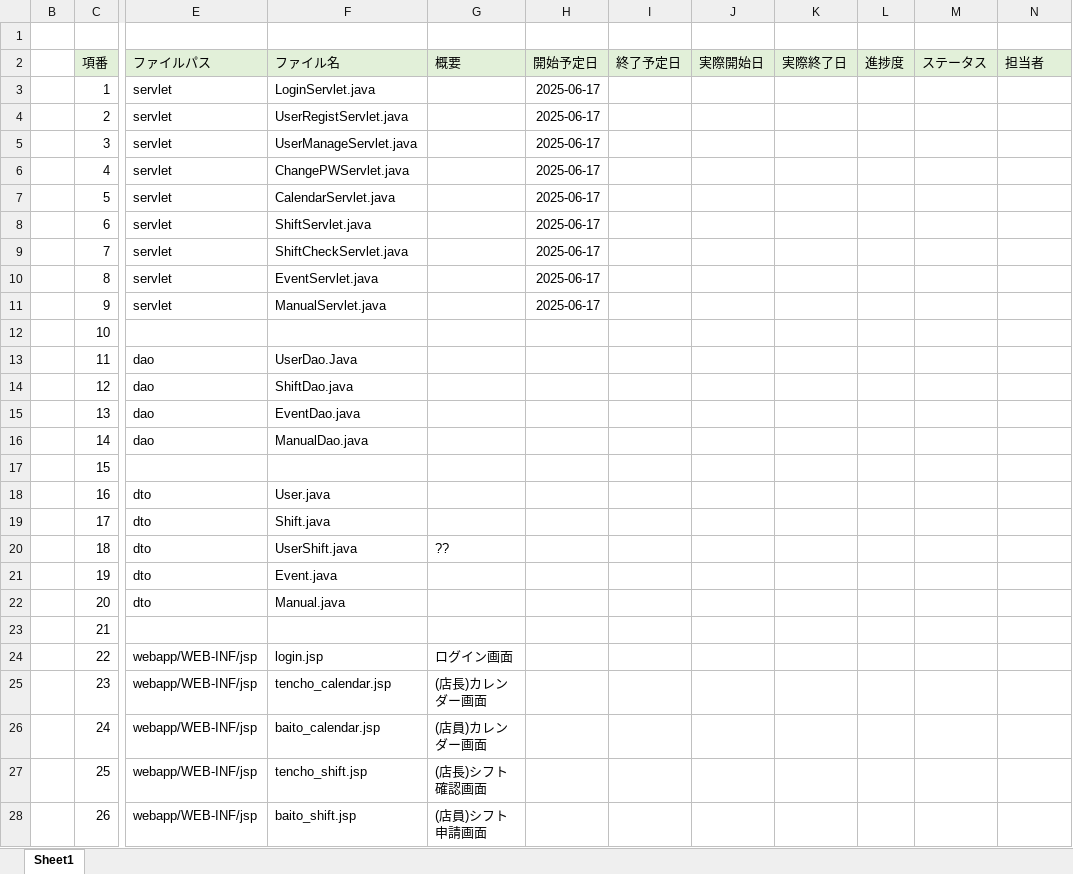
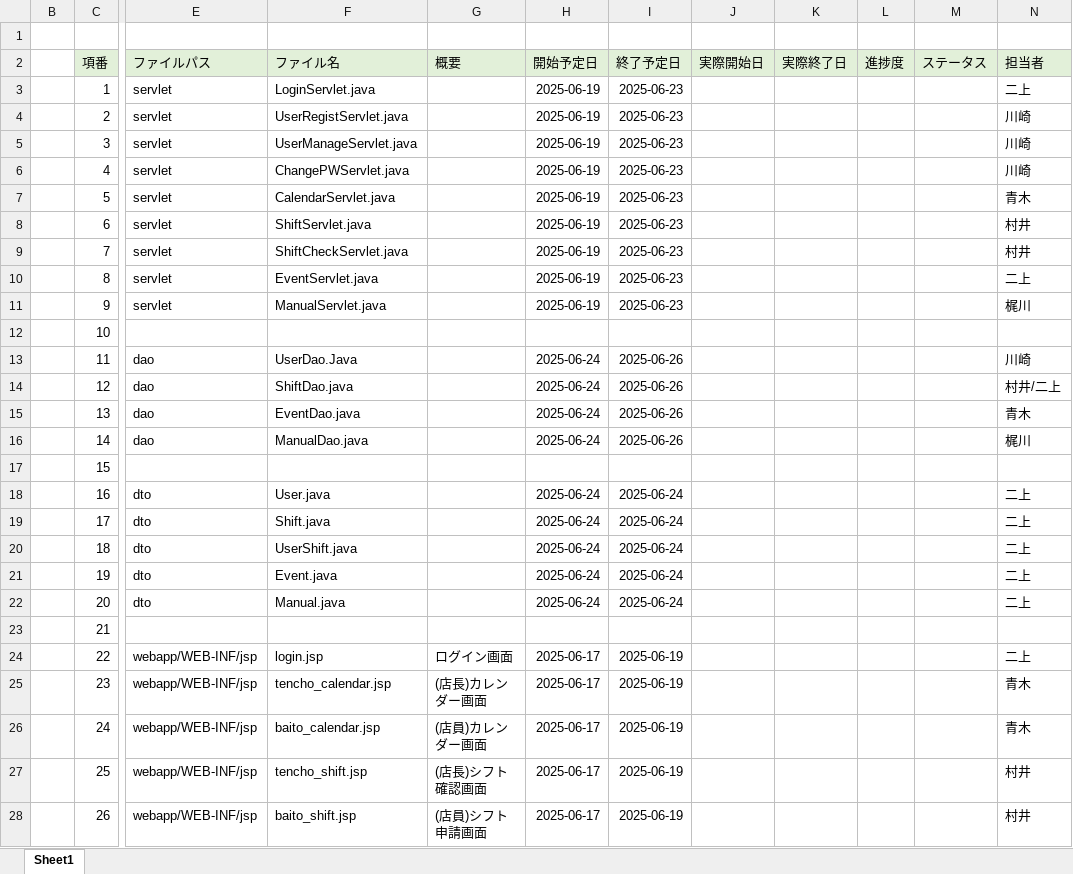
Before and after one commit to plusdojo2025/A5, an Excel workbook: documents/内部設計/061625_03_ファイル構成一覧表_A5.xlsx, sheet Sheet1, drawn as a sheet; only a part is shown, gaps mark what is left out; values as stored, in another font and other column widths than the file's, no borders; the diff covers the shown part only; the diff names each change by its address in the sheet, - before the commit and + after, or states it on an @@ line.

Commit message:
内部設計 草案 いったん完成

```diff
--- a/documents/内部設計/061625_03_ファイル構成一覧表_A5.xlsx (sheet Sheet1)
+++ b/documents/内部設計/061625_03_ファイル構成一覧表_A5.xlsx (sheet Sheet1)
-H3:H11 (開始予定日): 2025-06-17
+H3:H11 (開始予定日): 2025-06-19
-I3:I11 (終了予定日): (empty)
+I3:I11 (終了予定日): 2025-06-23
-N3 (担当者): (empty)
+N3 (担当者): 二上
-N4:N6 (担当者): (empty)
+N4:N6 (担当者): 川崎
-N7 (担当者): (empty)
+N7 (担当者): 青木
-N8:N9 (担当者): (empty)
+N8:N9 (担当者): 村井
-N10 (担当者): (empty)
+N10 (担当者): 二上
-N11 (担当者): (empty)
+N11 (担当者): 梶川
-H13:H16 (開始予定日): (empty)
+H13:H16 (開始予定日): 2025-06-24
-I13:I16 (終了予定日): (empty)
+I13:I16 (終了予定日): 2025-06-26
-N13 (担当者): (empty)
+N13 (担当者): 川崎
-N14 (担当者): (empty)
+N14 (担当者): 村井/二上
-N15 (担当者): (empty)
+N15 (担当者): 青木
-N16 (担当者): (empty)
+N16 (担当者): 梶川
-H18:H22 (開始予定日): (empty)
+H18:H22 (開始予定日): 2025-06-24
-I18:I22 (終了予定日): (empty)
+I18:I22 (終了予定日): 2025-06-24
-N18:N22 (担当者): (empty)
+N18:N22 (担当者): 二上
-G20 (概要): ??
+G20 (概要): (empty)
-H24:H28 (開始予定日): (empty)
+H24:H28 (開始予定日): 2025-06-17
-I24:I28 (終了予定日): (empty)
+I24:I28 (終了予定日): 2025-06-19
-N24 (担当者): (empty)
+N24 (担当者): 二上
-N25:N26 (担当者): (empty)
+N25:N26 (担当者): 青木
-N27:N28 (担当者): (empty)
+N27:N28 (担当者): 村井
```
Also changed, not shown: 70 edited cells elsewhere in this sheet, 1 other file.
